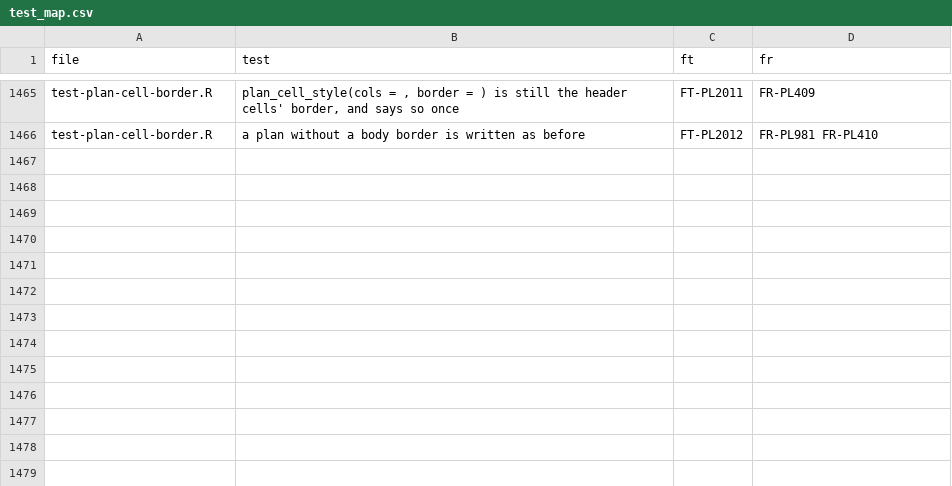
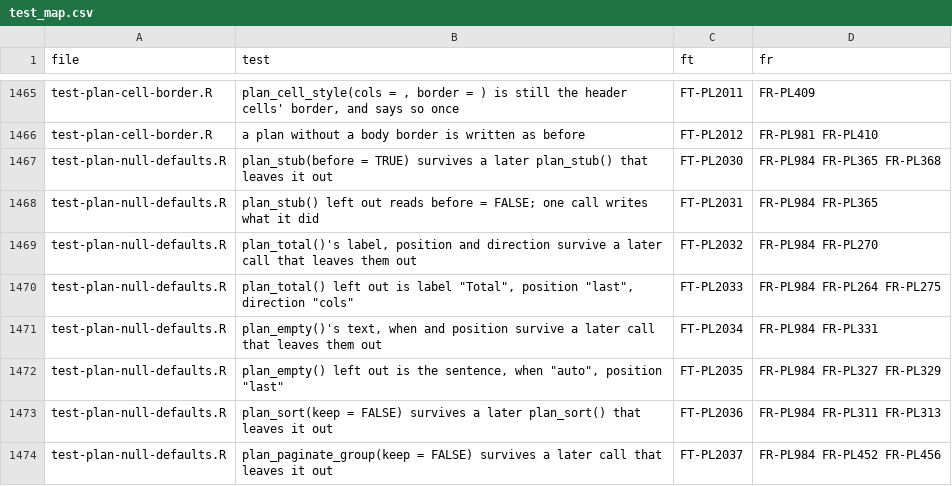
Before and after one commit to ichirio/rtfreporter, a CSV file: inst/validation/test_map.csv, drawn as a sheet; only a part is shown, gaps mark what is left out.

```diff
--- a/inst/validation/test_map.csv
+++ b/inst/validation/test_map.csv
@@ -1466 +1466,9 @@
 "test-plan-cell-border.R","a plan without a body border is written as before","FT-PL2012","FR-PL981 FR-PL410"
+"test-plan-null-defaults.R","plan_stub(before = TRUE) survives a later plan_stub() that leaves it out","FT-PL2030","FR-PL984 FR-PL365 FR-PL368"
+"test-plan-null-defaults.R","plan_stub() left out reads before = FALSE; one call writes what it did","FT-PL2031","FR-PL984 FR-PL365"
+"test-plan-null-defaults.R","plan_total()'s label, position and direction survive a later call that leaves them out","FT-PL2032","FR-PL984 FR-PL270"
+"test-plan-null-defaults.R","plan_total() left out is label ""Total"", position ""last"", direction ""cols""","FT-PL2033","FR-PL984 FR-PL264 FR-PL275"
+"test-plan-null-defaults.R","plan_empty()'s text, when and position survive a later call that leaves them out","FT-PL2034","FR-PL984 FR-PL331"
+"test-plan-null-defaults.R","plan_empty() left out is the sentence, when ""auto"", position ""last""","FT-PL2035","FR-PL984 FR-PL327 FR-PL329"
+"test-plan-null-defaults.R","plan_sort(keep = FALSE) survives a later plan_sort() that leaves it out","FT-PL2036","FR-PL984 FR-PL311 FR-PL313"
+"test-plan-null-defaults.R","plan_paginate_group(keep = FALSE) survives a later call that leaves it out","FT-PL2037","FR-PL984 FR-PL452 FR-PL456"
```
Also changed, not shown: inst/validation/requirements.csv, 10 other files.
